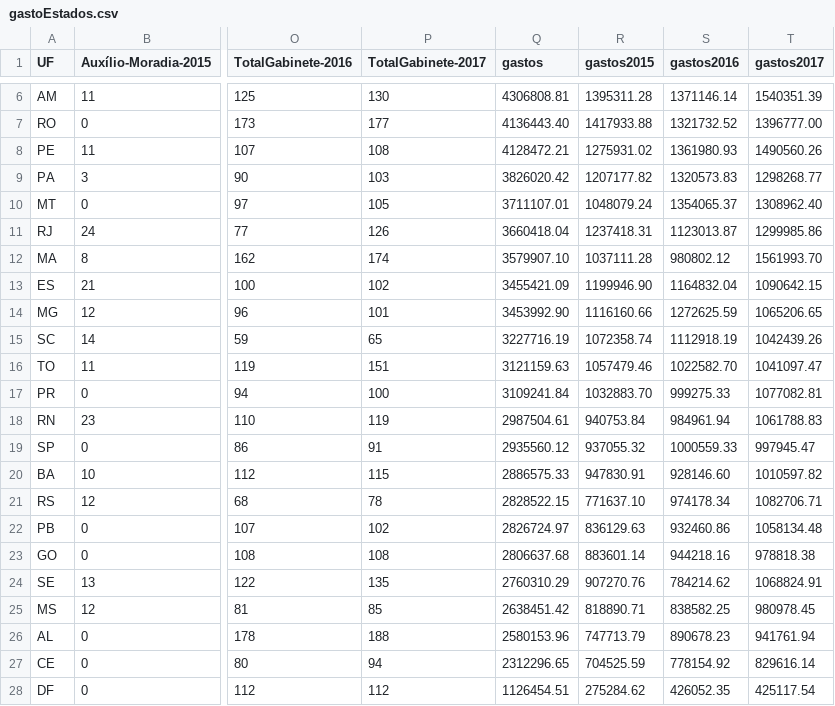
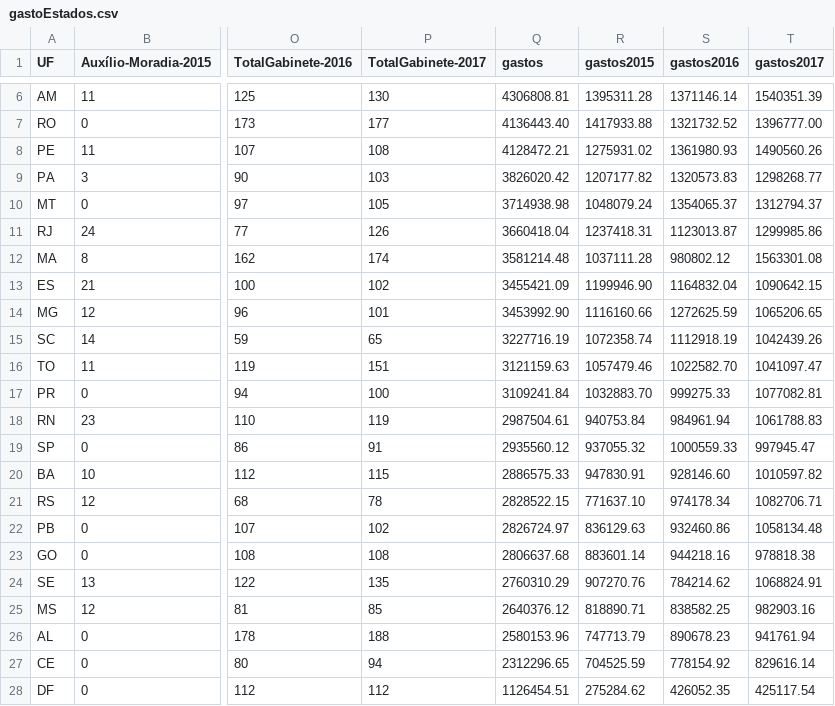
Before and after one commit to RobStelling/senado, a CSV file: csv/gastoEstados.csv, drawn as a sheet; only a part is shown, gaps mark what is left out; the diff names each change by its address in the sheet, - before the commit and + after, or states it on an @@ line.

```diff
--- a/csv/gastoEstados.csv
+++ b/csv/gastoEstados.csv
-Q10 (gastos): 3711107.01
+Q10 (gastos): 3714938.98
-T10 (gastos2017): 1308962.40
+T10 (gastos2017): 1312794.37
-Q12 (gastos): 3579907.10
+Q12 (gastos): 3581214.48
-T12 (gastos2017): 1561993.70
+T12 (gastos2017): 1563301.08
-Q25 (gastos): 2638451.42
+Q25 (gastos): 2640376.12
-T25 (gastos2017): 980978.45
+T25 (gastos2017): 982903.16
```
Also changed, not shown: csv/gastoPartidos.csv, csv/senado.csv, 4 other files.
